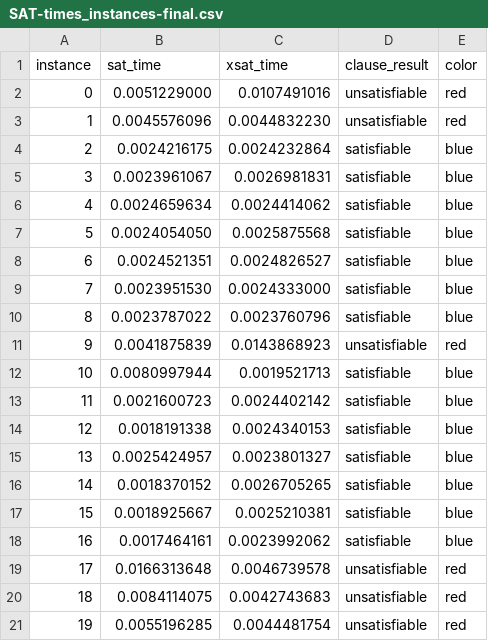
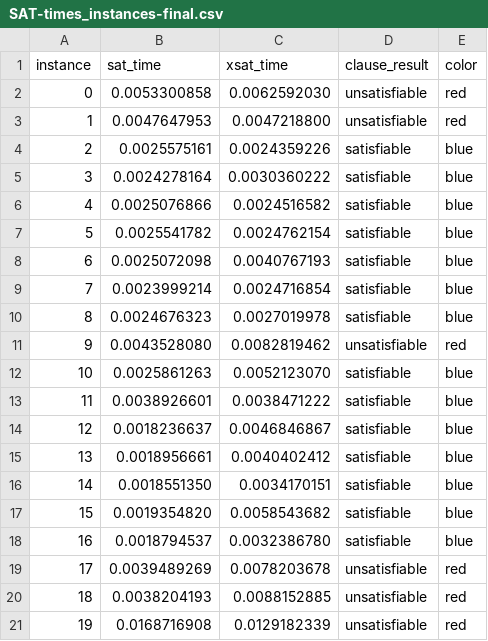
Before and after one commit to AndresDFX/XSAT-Red, a CSV file: graph_test/SAT-times_instances-final.csv, drawn as a sheet.

```diff
--- a/graph_test/SAT-times_instances-final.csv
+++ b/graph_test/SAT-times_instances-final.csv
@@ -1,21 +1,21 @@
 instance,sat_time,xsat_time,clause_result,color,,
-0,0.0051229000,0.0107491016,unsatisfiable,red,,
-1,0.0045576096,0.0044832230,unsatisfiable,red,,
-2,0.0024216175,0.0024232864,satisfiable,blue,,
-3,0.0023961067,0.0026981831,satisfiable,blue,,
-4,0.0024659634,0.0024414062,satisfiable,blue,,
-5,0.0024054050,0.0025875568,satisfiable,blue,,
-6,0.0024521351,0.0024826527,satisfiable,blue,,
-7,0.0023951530,0.0024333000,satisfiable,blue,,
-8,0.0023787022,0.0023760796,satisfiable,blue,,
-9,0.0041875839,0.0143868923,unsatisfiable,red,,
-10,0.0080997944,0.0019521713,satisfiable,blue,,
-11,0.0021600723,0.0024402142,satisfiable,blue,,
-12,0.0018191338,0.0024340153,satisfiable,blue,,
-13,0.0025424957,0.0023801327,satisfiable,blue,,
-14,0.0018370152,0.0026705265,satisfiable,blue,,
-15,0.0018925667,0.0025210381,satisfiable,blue,,
-16,0.0017464161,0.0023992062,satisfiable,blue,,
-17,0.0166313648,0.0046739578,unsatisfiable,red,,
-18,0.0084114075,0.0042743683,unsatisfiable,red,,
-19,0.0055196285,0.0044481754,unsatisfiable,red,,
+0,0.0053300858,0.0062592030,unsatisfiable,red,,
+1,0.0047647953,0.0047218800,unsatisfiable,red,,
+2,0.0025575161,0.0024359226,satisfiable,blue,,
+3,0.0024278164,0.0030360222,satisfiable,blue,,
+4,0.0025076866,0.0024516582,satisfiable,blue,,
+5,0.0025541782,0.0024762154,satisfiable,blue,,
+6,0.0025072098,0.0040767193,satisfiable,blue,,
+7,0.0023999214,0.0024716854,satisfiable,blue,,
+8,0.0024676323,0.0027019978,satisfiable,blue,,
+9,0.0043528080,0.0082819462,unsatisfiable,red,,
+10,0.0025861263,0.0052123070,satisfiable,blue,,
+11,0.0038926601,0.0038471222,satisfiable,blue,,
+12,0.0018236637,0.0046846867,satisfiable,blue,,
+13,0.0018956661,0.0040402412,satisfiable,blue,,
+14,0.0018551350,0.0034170151,satisfiable,blue,,
+15,0.0019354820,0.0058543682,satisfiable,blue,,
+16,0.0018794537,0.0032386780,satisfiable,blue,,
+17,0.0039489269,0.0078203678,unsatisfiable,red,,
+18,0.0038204193,0.0088152885,unsatisfiable,red,,
+19,0.0168716908,0.0129182339,unsatisfiable,red,,
```
Also changed, not shown: graph_test/SAT-times_instances.csv, 6 other files.
